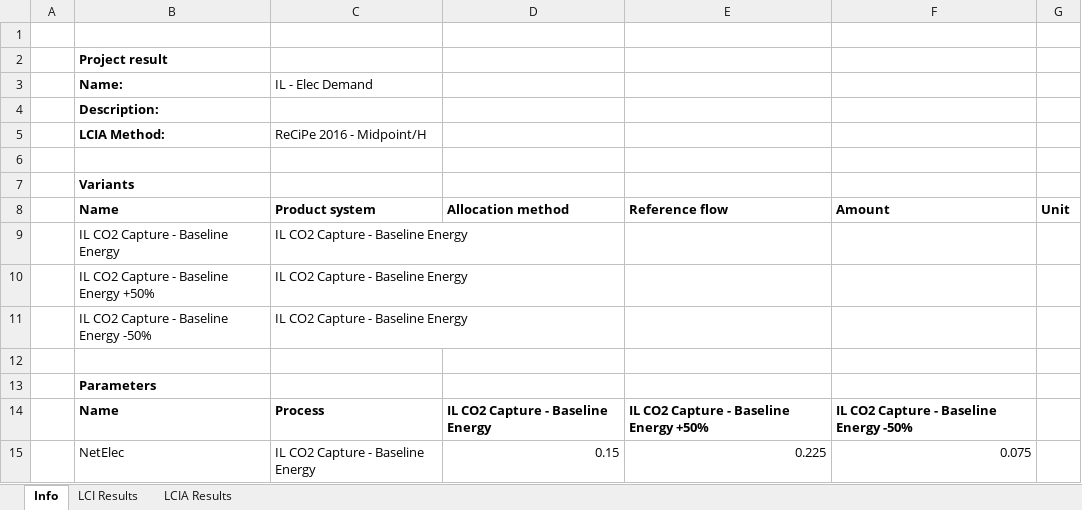
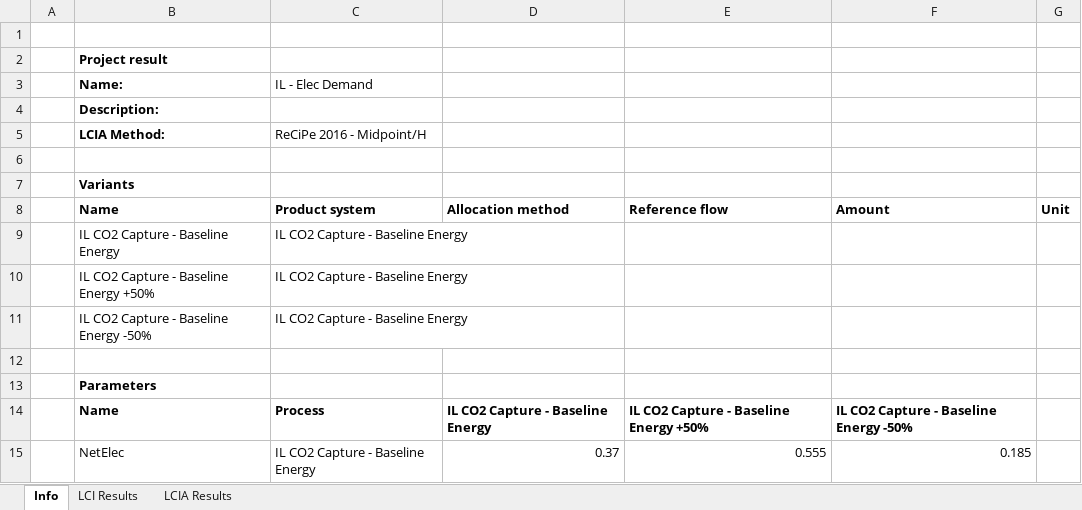
Before and after one commit to abjean-ISU/BulkGastoAtomizedLiquidForDAC_2026, an Excel workbook: LCA/OpenLCA Results/IL_ElecDemand.xlsx, sheet Info, drawn as a sheet; values as stored, in another font and other column widths than the file's, no borders; removed rows and columns are numbered as before the commit, all else as after; the diff names each change by its address in the sheet, - before the commit and + after, or states it on an @@ line.

```diff
--- a/LCA/OpenLCA Results/IL_ElecDemand.xlsx (sheet Info)
+++ b/LCA/OpenLCA Results/IL_ElecDemand.xlsx (sheet Info)
-row 15:  | NetElec | IL CO2 Capture - Baseline Energy | 0.15 | 0.225 | 0.075
+row 15:  | NetElec | IL CO2 Capture - Baseline Energy | 0.37 | 0.555 | 0.185
```
Also changed, not shown: sheet LCI Results, sheet LCIA Results, LCA/OpenLCA Results/IL_EnergySource.xlsx, LCA/OpenLCA Results/IL_ILIntensity.xlsx, 13 other files.
